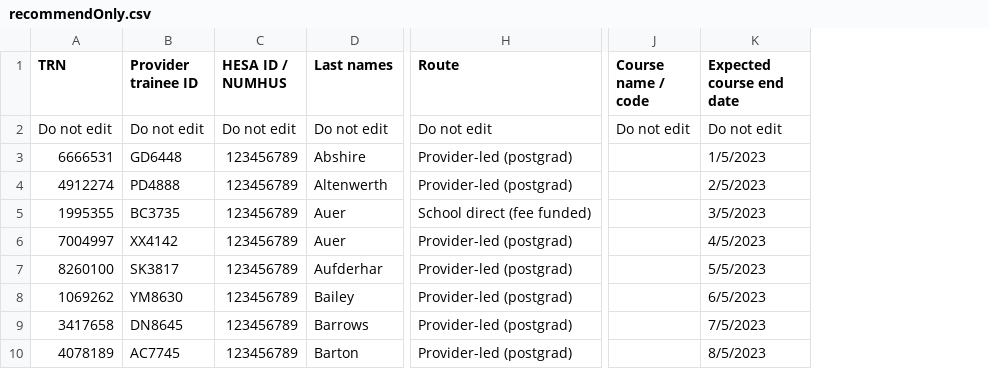
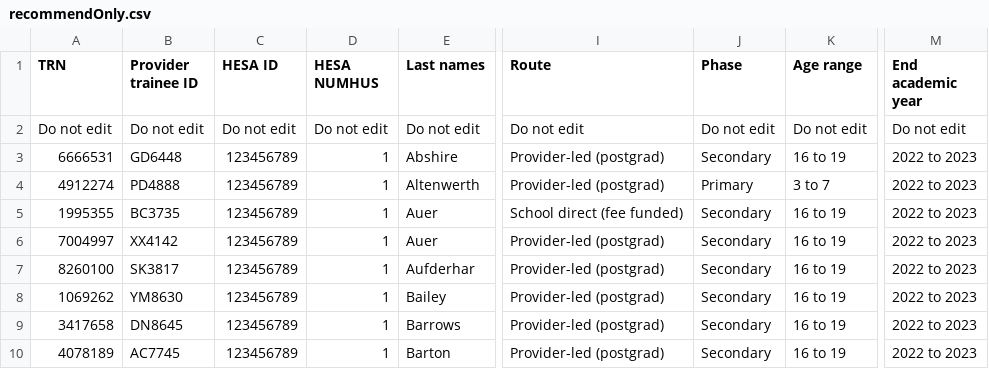
Before and after one commit to meds01/register-trainee-teachers-prototype, a CSV file: app/assets/downloads/bulk-update/recommendOnly.csv, drawn as a sheet; only a part is shown, gaps mark what is left out; removed rows and columns are numbered as before the commit, all else as after; the diff names each change by its address in the sheet, - before the commit and + after, or states it on an @@ line.

```diff
--- a/app/assets/downloads/bulk-update/recommendOnly.csv
+++ b/app/assets/downloads/bulk-update/recommendOnly.csv
+column D (HESA NUMHUS), rows 2-10: Do not edit | 1 | 1 | 1 | 1 | 1 | 1 | 1 | 1
+column J (Phase), rows 2-10: Do not edit | Secondary | Primary | Secondary | Secondary | Secondary | Secondary | Secondary | Secondary
+column K (Age range), rows 2-10: Do not edit | 16 to 19 | 3 to 7 | 16 to 19 | 16 to 19 | 16 to 19 | 16 to 19 | 16 to 19 | 16 to 19
-column J (Course name / code), row 2: Do not edit
-column K (Expected course end date), rows 2-10: Do not edit | 1/5/2023 | 2/5/2023 | 3/5/2023 | 4/5/2023 | 5/5/2023 | 6/5/2023 | 7/5/2023 | 8/5/2023
+column M (End academic year), rows 2-10: Do not edit | 2022 to 2023 | 2022 to 2023 | 2022 to 2023 | 2022 to 2023 | 2022 to 2023 | 2022 to 2023 | 2022 to 2023 | 2022 to 2023
-C1: HESA ID / NUMHUS
+C1: HESA ID
```
Also changed, not shown: app/assets/downloads/bulk-update/recommendOnly-with-errors.csv, 16 other files.
